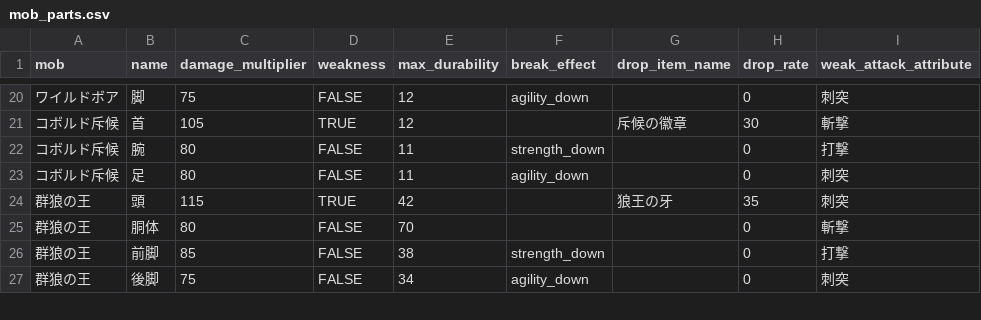
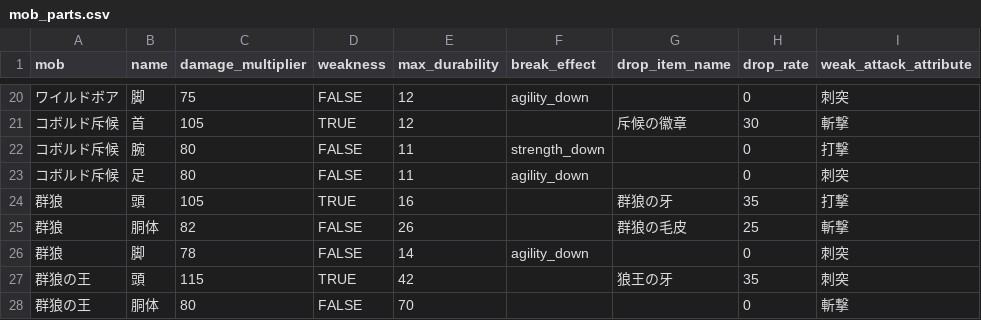
Before and after one commit to gudetama097723/SAW, a CSV file: db/seeds/mob_parts.csv, drawn as a sheet; only a part is shown, gaps mark what is left out; the shorter side is filled out with more unchanged rows; the diff names each change by its address in the sheet, - before the commit and + after, or states it on an @@ line.

```diff
--- a/db/seeds/mob_parts.csv
+++ b/db/seeds/mob_parts.csv
+row 24: 群狼 | 頭 | 105 | TRUE | 16 |  | 群狼の牙 | 35 | 打撃
+row 25: 群狼 | 胴体 | 82 | FALSE | 26 |  | 群狼の毛皮 | 25 | 斬撃
+row 26: 群狼 | 脚 | 78 | FALSE | 14 | agility_down |  | 0 | 刺突
```
Also changed, not shown: db/seeds/boss_mobs.csv, db/seeds/mob_drops.csv, 24 other files.
